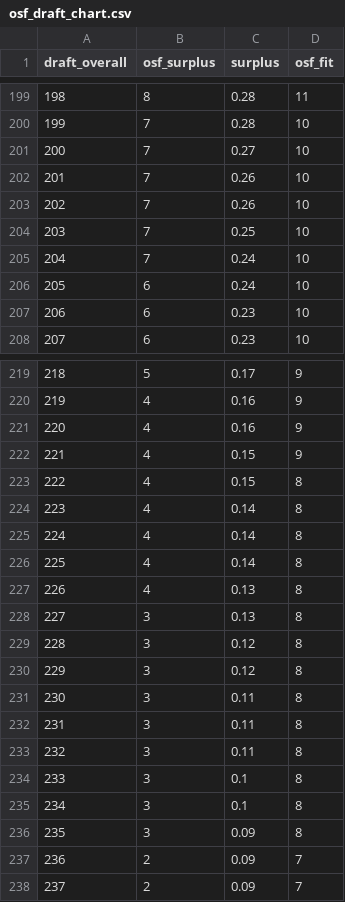
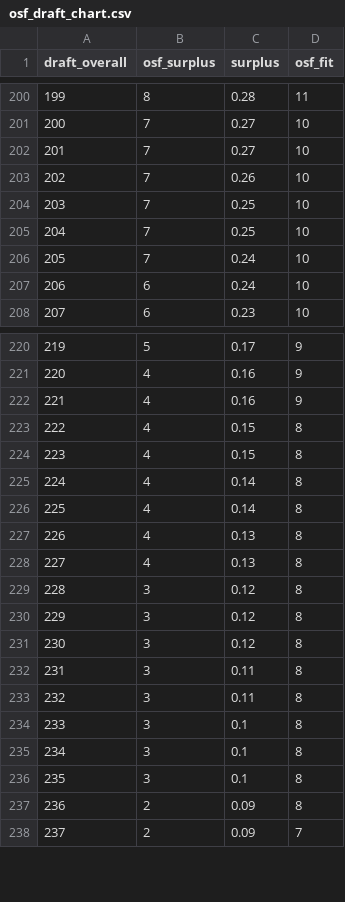
Before and after one commit to nflverse/open-source-football, a CSV file: _posts/2023-02-23-nfl-draft-value-chart/osf_draft_chart.csv, drawn as a sheet; only a part is shown, gaps mark what is left out; removed rows and columns are numbered as before the commit, all else as after; the diff covers the shown part only; the diff names each change by its address in the sheet, - before the commit and + after, or states it on an @@ line.

```diff
--- a/_posts/2023-02-23-nfl-draft-value-chart/osf_draft_chart.csv
+++ b/_posts/2023-02-23-nfl-draft-value-chart/osf_draft_chart.csv
@@ column A (draft_overall) renumbered between rows 179 and 257 @@
-C201 (surplus): 0.28
+C201 (surplus): 0.27
-row 203: 202 | 7 | 0.26 | 10
+row 204: 203 | 7 | 0.25 | 10
-row 207: 206 | 6 | 0.23 | 10
-D223 (osf_fit): 9
+D223 (osf_fit): 8
-row 226: 225 | 4 | 0.14 | 8
+row 228: 227 | 4 | 0.13 | 8
-C229 (surplus): 0.13
+C229 (surplus): 0.12
-row 233: 232 | 3 | 0.11 | 8
-C236 (surplus): 0.09
+C236 (surplus): 0.1
-D237 (osf_fit): 7
+D237 (osf_fit): 8
```
Also changed, not shown: 8 added rows, 6 removed rows and 5 edited cells elsewhere in this file, docs/posts/2023-02-23-nfl-draft-value-chart/osf_draft_chart.csv, 5 other files.
